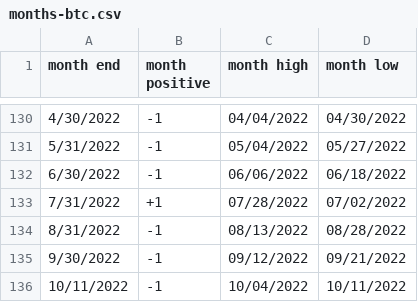
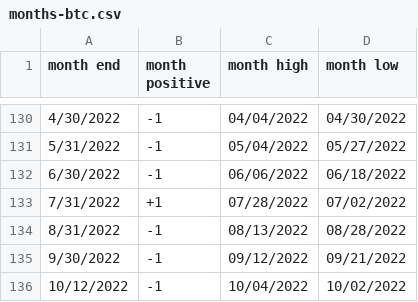
Before and after one commit to rhodey/dogecoin-lunar-investigation, a CSV file: assets/months-btc.csv, drawn as a sheet; only a part is shown, gaps mark what is left out.

Commit message:
update dataset.

```diff
--- a/assets/months-btc.csv
+++ b/assets/months-btc.csv
@@ -135,2 +135,2 @@ month end, month positive, month high, month low
 9/30/2022, -1, 09/12/2022, 09/21/2022
-10/11/2022, -1, 10/04/2022, 10/11/2022
+10/12/2022, -1, 10/04/2022, 10/02/2022
```
Also changed, not shown: assets/months-doge.csv, assets/months-eth.csv.
